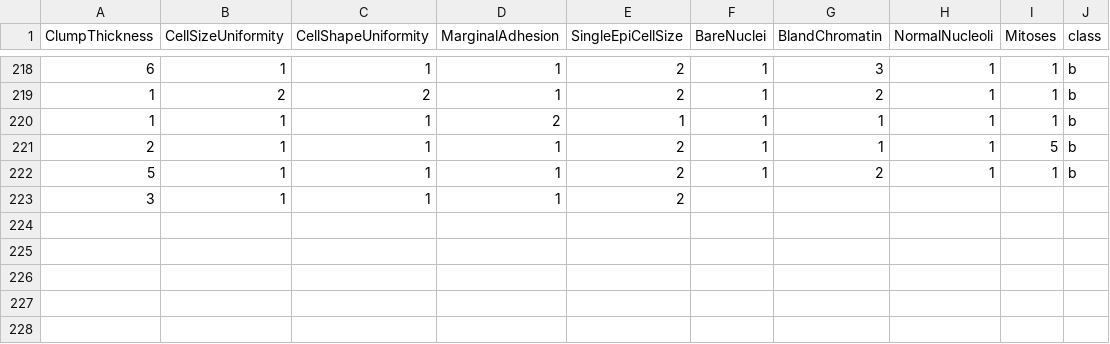
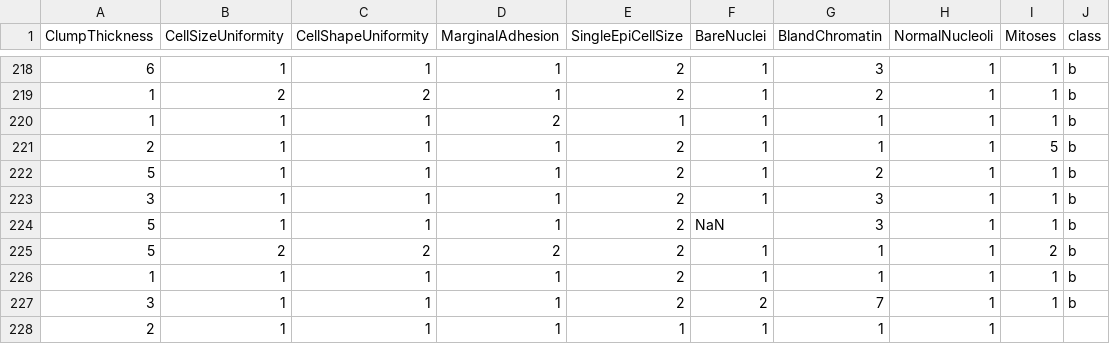
Before and after one commit to FatioSE/Kernel-PCA-DR, a CSV file: datasets/breast-cancer/breast-cancer-Training3.csv, drawn as a sheet; only a part is shown, gaps mark what is left out.

Commit message:
Setting version to 0.1.0

```diff
--- a/datasets/breast-cancer/breast-cancer-Training3.csv
+++ b/datasets/breast-cancer/breast-cancer-Training3.csv
@@ -222,2 +222,7 @@ ClumpThickness,CellSizeUniformity,CellShapeUniformity,MarginalAdhesion,SingleEpi
 5,1,1,1,2,1,2,1,1,b
-3,1,1,1,2,
+3,1,1,1,2,1,3,1,1,b
+5,1,1,1,2,NaN,3,1,1,b
+5,2,2,2,2,1,1,1,2,b
+1,1,1,1,2,1,1,1,1,b
+3,1,1,1,2,2,7,1,1,b
+2,1,1,1,1,1,1,1
```
